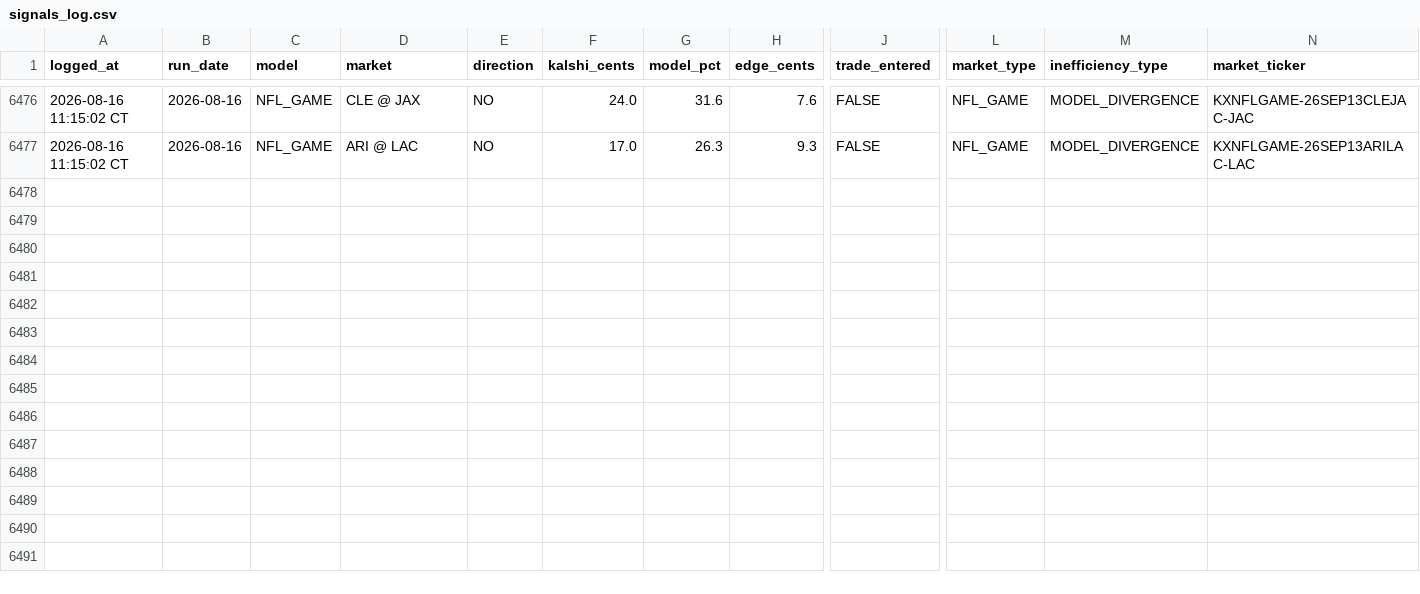
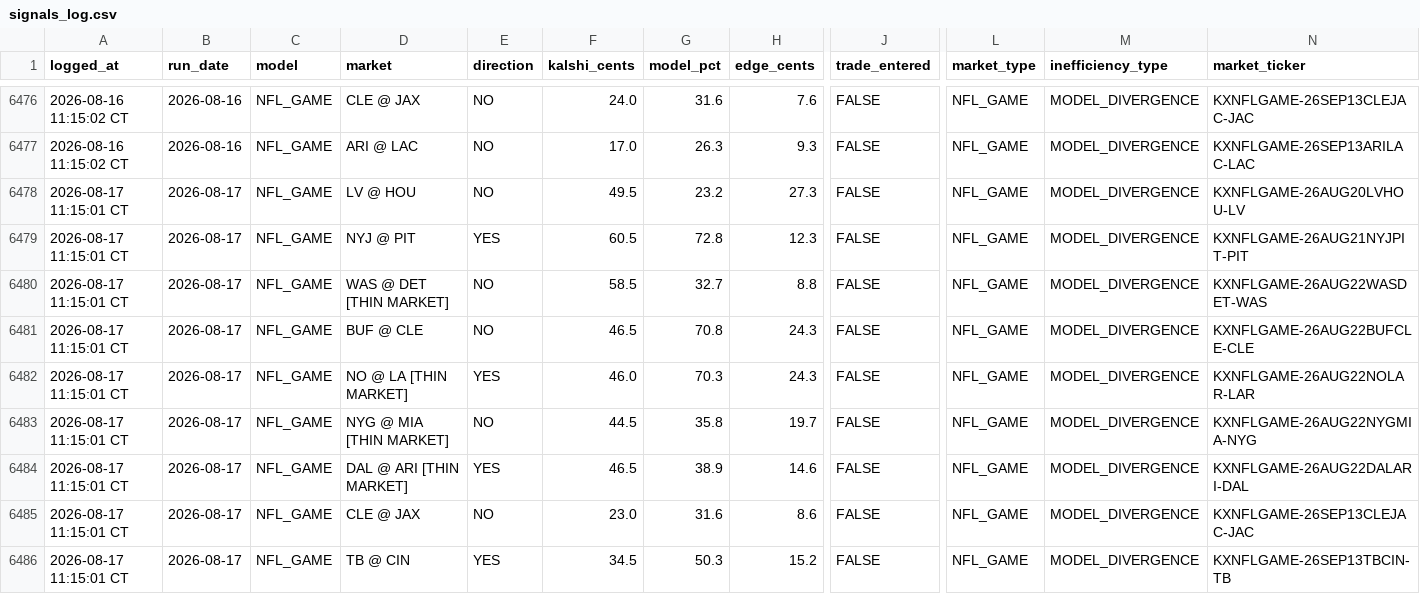
Before and after one commit to logain1964/KalshiBot-Dashboard, a CSV file: signals_log.csv, drawn as a sheet; only a part is shown, gaps mark what is left out; rows hold the shown columns only; the diff names each change by its address in the sheet, - before the commit and + after, or states it on an @@ line.

```diff
--- a/signals_log.csv
+++ b/signals_log.csv
+row 6478: 2026-08-17 11:15:01 CT | 2026-08-17 | NFL_GAME | LV @ HOU | NO | 49.5 | 23.2 | 27.3 | FALSE | NFL_GAME | MODEL_DIVERGENCE | KXNFLGAME-26AUG20LVHOU-LV
+row 6479: 2026-08-17 11:15:01 CT | 2026-08-17 | NFL_GAME | NYJ @ PIT | YES | 60.5 | 72.8 | 12.3 | FALSE | NFL_GAME | MODEL_DIVERGENCE | KXNFLGAME-26AUG21NYJPIT-PIT
+row 6480: 2026-08-17 11:15:01 CT | 2026-08-17 | NFL_GAME | WAS @ DET [THIN MARKET] | NO | 58.5 | 32.7 | 8.8 | FALSE | NFL_GAME | MODEL_DIVERGENCE | KXNFLGAME-26AUG22WASDET-WAS
+row 6481: 2026-08-17 11:15:01 CT | 2026-08-17 | NFL_GAME | BUF @ CLE | NO | 46.5 | 70.8 | 24.3 | FALSE | NFL_GAME | MODEL_DIVERGENCE | KXNFLGAME-26AUG22BUFCLE-CLE
+row 6482: 2026-08-17 11:15:01 CT | 2026-08-17 | NFL_GAME | NO @ LA [THIN MARKET] | YES | 46.0 | 70.3 | 24.3 | FALSE | NFL_GAME | MODEL_DIVERGENCE | KXNFLGAME-26AUG22NOLAR-LAR
+row 6483: 2026-08-17 11:15:01 CT | 2026-08-17 | NFL_GAME | NYG @ MIA [THIN MARKET] | NO | 44.5 | 35.8 | 19.7 | FALSE | NFL_GAME | MODEL_DIVERGENCE | KXNFLGAME-26AUG22NYGMIA-NYG
+row 6484: 2026-08-17 11:15:01 CT | 2026-08-17 | NFL_GAME | DAL @ ARI [THIN MARKET] | YES | 46.5 | 38.9 | 14.6 | FALSE | NFL_GAME | MODEL_DIVERGENCE | KXNFLGAME-26AUG22DALARI-DAL
+row 6485: 2026-08-17 11:15:01 CT | 2026-08-17 | NFL_GAME | CLE @ JAX | NO | 23.0 | 31.6 | 8.6 | FALSE | NFL_GAME | MODEL_DIVERGENCE | KXNFLGAME-26SEP13CLEJAC-JAC
+row 6486: 2026-08-17 11:15:01 CT | 2026-08-17 | NFL_GAME | TB @ CIN | YES | 34.5 | 50.3 | 15.2 | FALSE | NFL_GAME | MODEL_DIVERGENCE | KXNFLGAME-26SEP13TBCIN-TB
```
Also changed, not shown: 4 other files.
